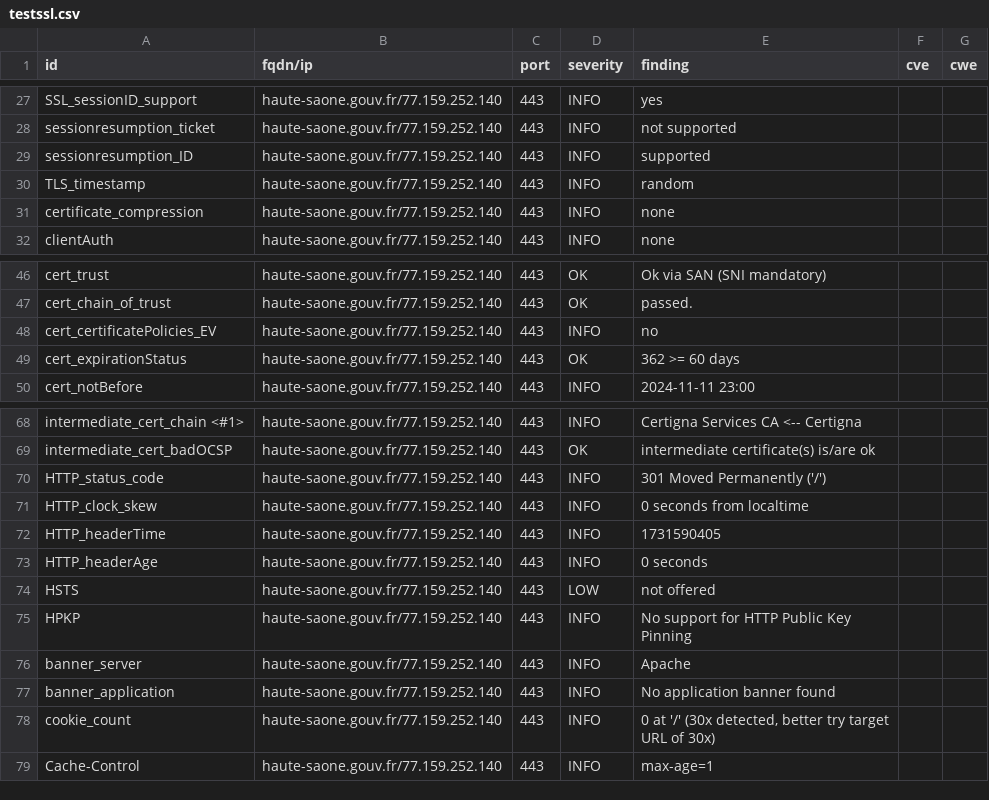
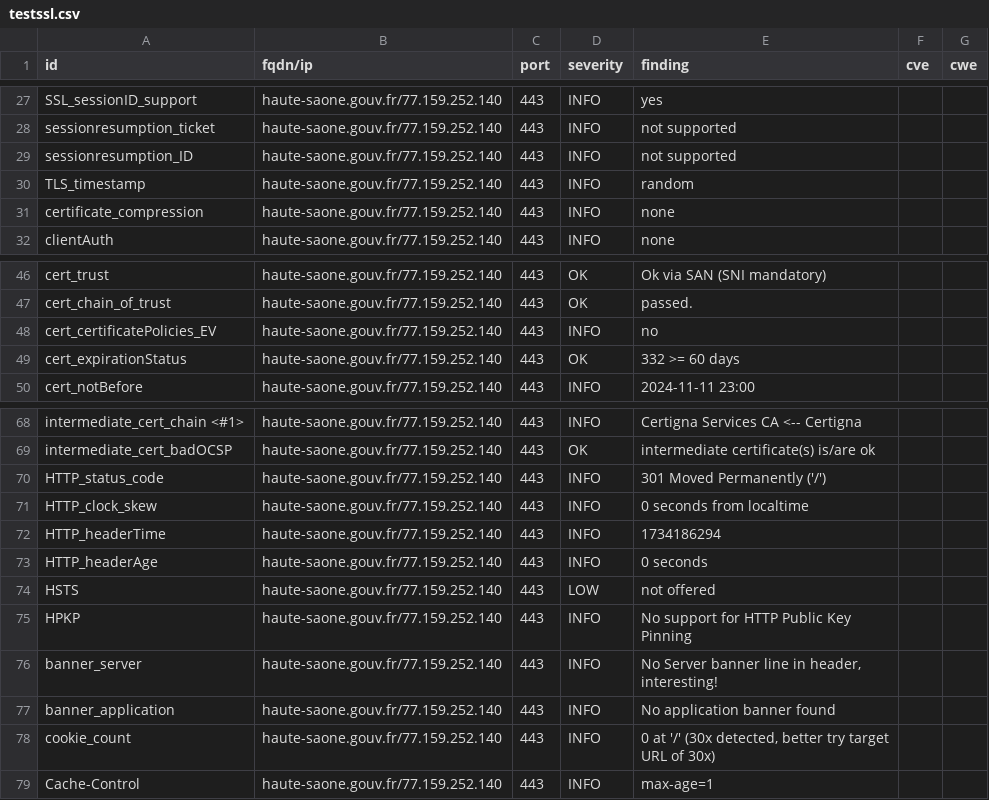
Before and after one commit to GKO-org/dashlordPrd5, a CSV file: results/aHR0cHM6Ly9oYXV0ZS1zYW9uZS5nb3V2LmZy/testssl.csv, drawn as a sheet; only a part is shown, gaps mark what is left out.

```diff
--- a/results/aHR0cHM6Ly9oYXV0ZS1zYW9uZS5nb3V2LmZy/testssl.csv
+++ b/results/aHR0cHM6Ly9oYXV0ZS1zYW9uZS5nb3V2LmZy/testssl.csv
@@ -28,3 +28,3 @@
 "sessionresumption_ticket","haute-saone.gouv.fr/77.159.252.140","443","INFO","not supported","",""
-"sessionresumption_ID","haute-saone.gouv.fr/77.159.252.140","443","INFO","supported","",""
+"sessionresumption_ID","haute-saone.gouv.fr/77.159.252.140","443","INFO","not supported","",""
 "TLS_timestamp","haute-saone.gouv.fr/77.159.252.140","443","INFO","random","",""
@@ -48,3 +48,3 @@
 "cert_certificatePolicies_EV","haute-saone.gouv.fr/77.159.252.140","443","INFO","no","",""
-"cert_expirationStatus","haute-saone.gouv.fr/77.159.252.140","443","OK","362 >= 60 days","",""
+"cert_expirationStatus","haute-saone.gouv.fr/77.159.252.140","443","OK","332 >= 60 days","",""
 "cert_notBefore","haute-saone.gouv.fr/77.159.252.140","443","INFO","2024-11-11 23:00","",""
@@ -71,3 +71,3 @@
 "HTTP_clock_skew","haute-saone.gouv.fr/77.159.252.140","443","INFO","0 seconds from localtime","",""
-"HTTP_headerTime","haute-saone.gouv.fr/77.159.252.140","443","INFO","1731590405","",""
+"HTTP_headerTime","haute-saone.gouv.fr/77.159.252.140","443","INFO","1734186294","",""
 "HTTP_headerAge","haute-saone.gouv.fr/77.159.252.140","443","INFO","0 seconds","",""
@@ -75,3 +75,3 @@
 "HPKP","haute-saone.gouv.fr/77.159.252.140","443","INFO","No support for HTTP Public Key Pinning","",""
-"banner_server","haute-saone.gouv.fr/77.159.252.140","443","INFO","Apache","",""
+"banner_server","haute-saone.gouv.fr/77.159.252.140","443","INFO","No Server banner line in header, interesting!","",""
 "banner_application","haute-saone.gouv.fr/77.159.252.140","443","INFO","No application banner found","",""
```
Also changed, not shown: 9 other files.
